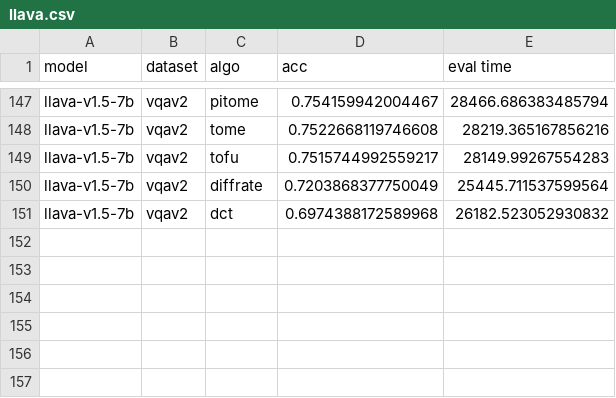
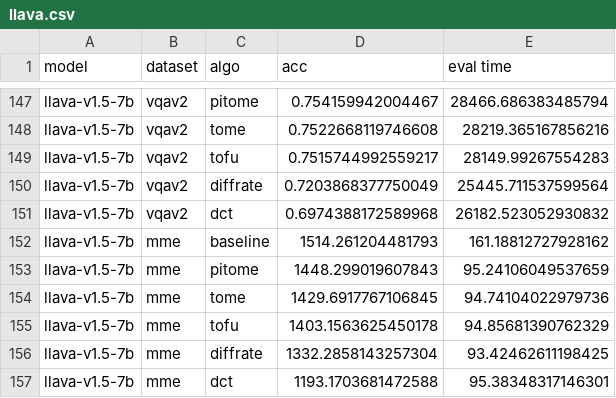
Before and after one commit to hchautran/PiToMe, a CSV file: llava.csv, drawn as a sheet; only a part is shown, gaps mark what is left out.

```diff
--- a/llava.csv
+++ b/llava.csv
@@ -151 +151,7 @@ llava-v1.5-7b,vqav2,diffrate,0.7203868377750049,25445.711537599564
 llava-v1.5-7b,vqav2,dct,0.6974388172589968,26182.523052930832
+llava-v1.5-7b,mme,baseline,1514.261204481793,161.18812727928162
+llava-v1.5-7b,mme,pitome,1448.299019607843,95.24106049537659
+llava-v1.5-7b,mme,tome,1429.6917767106845,94.74104022979736
+llava-v1.5-7b,mme,tofu,1403.1563625450178,94.85681390762329
+llava-v1.5-7b,mme,diffrate,1332.2858143257304,93.42462611198425
+llava-v1.5-7b,mme,dct,1193.1703681472588,95.38348317146301
```
Also changed, not shown: eval_tc_BERT-B_imdb.csv, eval_tc_BERT-B_sst2.csv, 17 other files.
